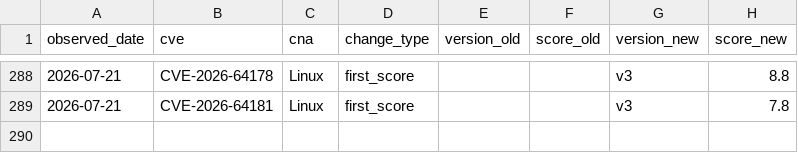
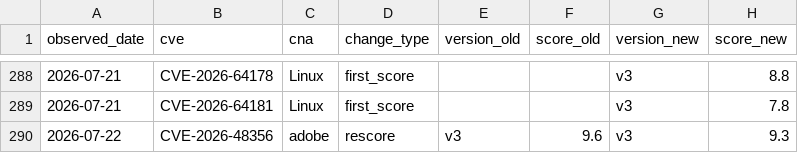
Before and after one commit to Devko/CyberMon, a CSV file: site/data/history/rescore_log.csv, drawn as a sheet; only a part is shown, gaps mark what is left out; the diff names each change by its address in the sheet, - before the commit and + after, or states it on an @@ line.

Commit message:
data: nightly refresh 2026-07-22 [skip ci]

```diff
--- a/site/data/history/rescore_log.csv
+++ b/site/data/history/rescore_log.csv
+row 290: 2026-07-22 | CVE-2026-48356 | adobe | rescore | v3 | 9.6 | v3 | 9.3
```
Also changed, not shown: site/data/history/nvd_backlog.csv, site/data/history/nvd_throughput.csv, 34 other files.
